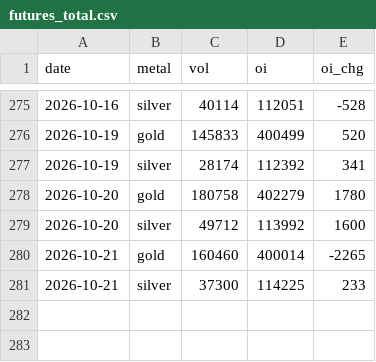
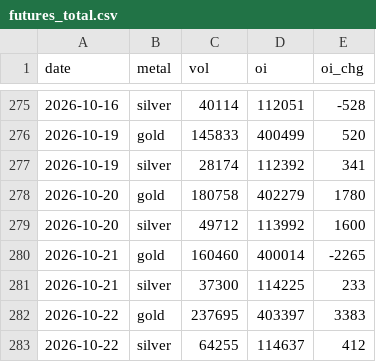
Before and after one commit to Allenvip1/G-F-U-T, a CSV file: data/futures_total.csv, drawn as a sheet; only a part is shown, gaps mark what is left out; the diff names each change by its address in the sheet, - before the commit and + after, or states it on an @@ line.

```diff
--- a/data/futures_total.csv
+++ b/data/futures_total.csv
+row 282: 2026-10-22 | gold | 237695 | 403397 | 3383
+row 283: 2026-10-22 | silver | 64255 | 114637 | 412
```
Also changed, not shown: data/futures_oi.csv, data/price_gold.csv, 2 other files.
